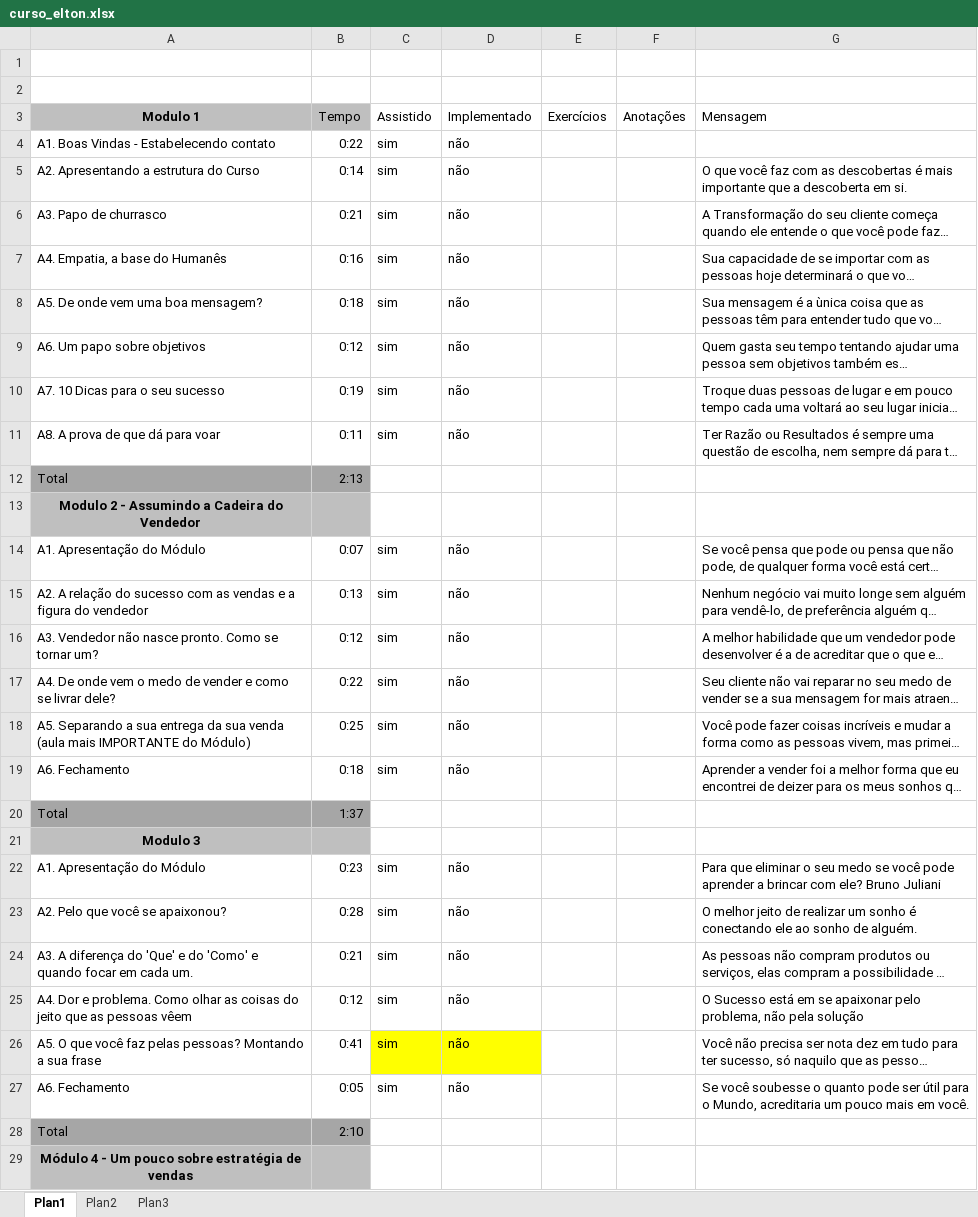
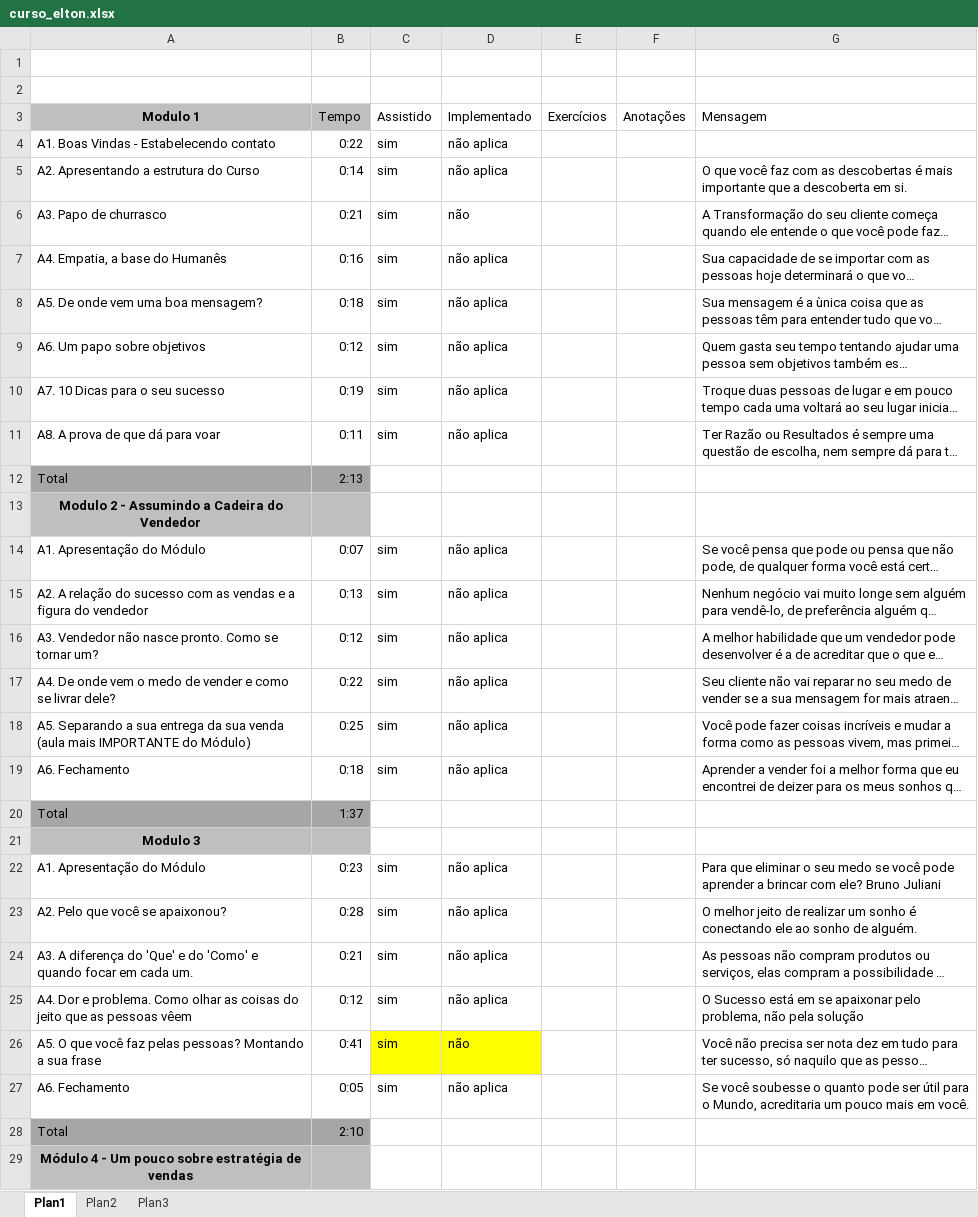
Before and after one commit to alannascimento/curso, an Excel workbook: curso_elton.xlsx, sheet Plan1, drawn as a sheet; only a part is shown; long unchanged cells end in …; values as stored, in another font and other column widths than the file's, no borders; the diff covers the shown part only; the diff names each change by its address in the sheet, - before the commit and + after, or states it on an @@ line.

Commit message:
Add files via upload

```diff
--- a/curso_elton.xlsx (sheet Plan1)
+++ b/curso_elton.xlsx (sheet Plan1)
-D4:D5 (Implementado): não
+D4:D5 (Implementado): não aplica
-D7:D11 (Implementado): não
+D7:D11 (Implementado): não aplica
-D14:D19 (Implementado): não
+D14:D19 (Implementado): não aplica
-D22:D25 (Implementado): não
+D22:D25 (Implementado): não aplica
-D27 (Implementado): não
+D27 (Implementado): não aplica
```
Also changed, not shown: 11 edited cells elsewhere in this sheet.
